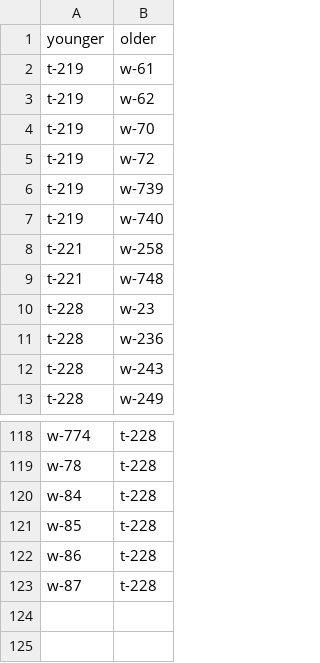
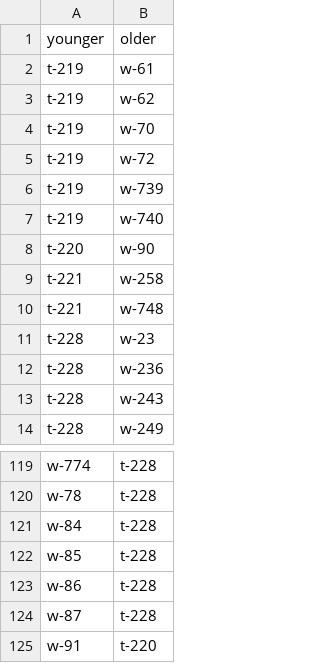
Before and after one commit to tsdye/lkfs-nantes, a CSV file: csv/lkfs-edges.csv, drawn as a sheet; only a part is shown, gaps mark what is left out.

```diff
--- a/csv/lkfs-edges.csv
+++ b/csv/lkfs-edges.csv
@@ -7,2 +7,3 @@ t-219,w-739
 t-219,w-740
+t-220,w-90
 t-221,w-258
@@ -123 +124,2 @@ w-86,t-228
 w-87,t-228
+w-91,t-220
```
Also changed, not shown: 4 other files.
